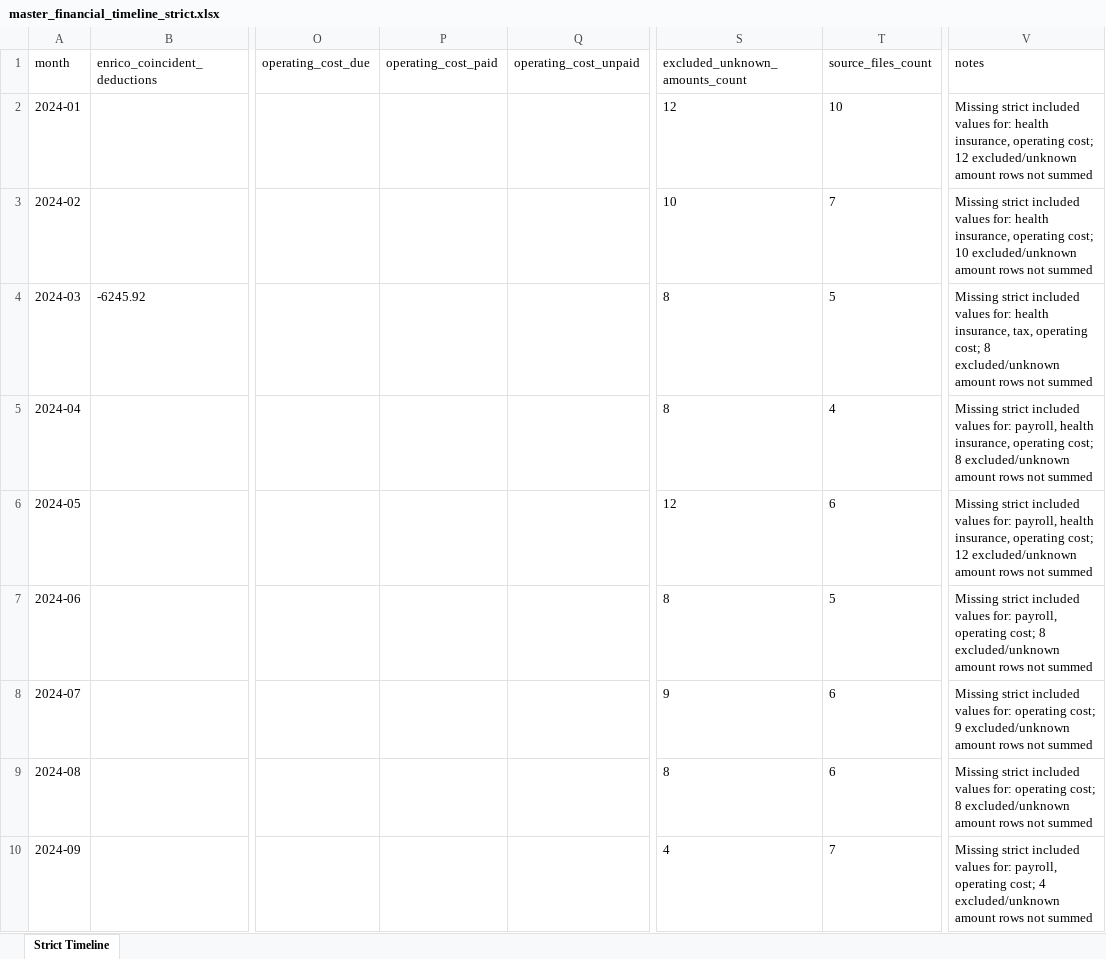
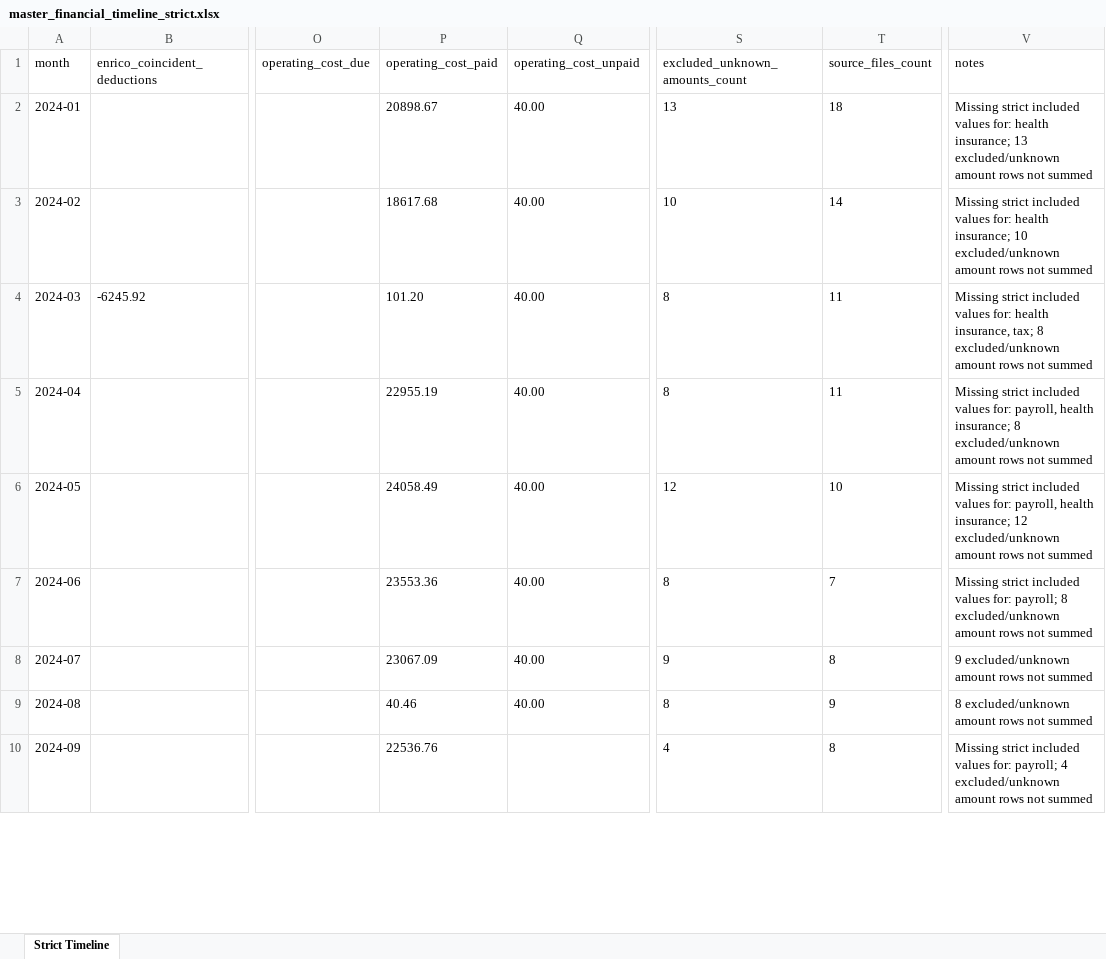
Before and after one commit to martinzahariev1/MZ-AOK, an Excel workbook: 08_Reports - Доклади - Berichte/Master_Financial_Timeline_Strict/master_financial_timeline_strict.xlsx, sheet Strict Timeline, drawn as a sheet; only a part is shown, gaps mark what is left out; values as stored, in another font and other column widths than the file's, no borders; the diff covers the shown part only; the diff names each change by its address in the sheet, - before the commit and + after, or states it on an @@ line.

```diff
--- a/08_Reports - Доклади - Berichte/Master_Financial_Timeline_Strict/master_financial_timeline_strict.xlsx (sheet Strict Timeline)
+++ b/08_Reports - Доклади - Berichte/Master_Financial_Timeline_Strict/master_financial_timeline_strict.xlsx (sheet Strict Timeline)
-P2 (operating_cost_paid): (empty)
+P2 (operating_cost_paid): 20898.67
-Q2:Q9 (operating_cost_unpaid): (empty)
+Q2:Q9 (operating_cost_unpaid): 40.00
-S2 (excluded_unknown_amounts_count): 12
+S2 (excluded_unknown_amounts_count): 13
-T2 (source_files_count): 10
+T2 (source_files_count): 18
-V2 (notes): …for: health insurance, operating cost; 12 excluded/unknown amount…
+V2 (notes): …for: health insurance; 13 excluded/unknown amount…
-P3 (operating_cost_paid): (empty)
+P3 (operating_cost_paid): 18617.68
-T3 (source_files_count): 7
+T3 (source_files_count): 14
-V3 (notes): …for: health insurance, operating cost; 10 excluded/unknown…
+V3 (notes): …for: health insurance; 10 excluded/unknown…
-P4 (operating_cost_paid): (empty)
+P4 (operating_cost_paid): 101.20
-T4 (source_files_count): 5
+T4 (source_files_count): 11
-V4 (notes): …health insurance, tax, operating cost; 8 excluded/unknown…
+V4 (notes): …health insurance, tax; 8 excluded/unknown…
-P5 (operating_cost_paid): (empty)
+P5 (operating_cost_paid): 22955.19
-T5 (source_files_count): 4
+T5 (source_files_count): 11
-V5 (notes): …payroll, health insurance, operating cost; 8 excluded/unknown…
+V5 (notes): …payroll, health insurance; 8 excluded/unknown…
-P6 (operating_cost_paid): (empty)
+P6 (operating_cost_paid): 24058.49
-T6 (source_files_count): 6
+T6 (source_files_count): 10
-V6 (notes): …payroll, health insurance, operating cost; 12 excluded/unknown…
+V6 (notes): …payroll, health insurance; 12 excluded/unknown…
-P7 (operating_cost_paid): (empty)
+P7 (operating_cost_paid): 23553.36
-T7 (source_files_count): 5
+T7 (source_files_count): 7
-V7 (notes): …values for: payroll, operating cost; 8 excluded/unknown…
+V7 (notes): …values for: payroll; 8 excluded/unknown…
-P8 (operating_cost_paid): (empty)
+P8 (operating_cost_paid): 23067.09
-T8 (source_files_count): 6
+T8 (source_files_count): 8
-V8 (notes): Missing strict included values for: operating cost; 9 excluded/unknown…
+V8 (notes): 9 excluded/unknown…
-P9 (operating_cost_paid): (empty)
+P9 (operating_cost_paid): 40.46
-T9 (source_files_count): 6
+T9 (source_files_count): 9
-V9 (notes): Missing strict included values for: operating cost; 8 excluded/unknown…
+V9 (notes): 8 excluded/unknown…
-P10 (operating_cost_paid): (empty)
+P10 (operating_cost_paid): 22536.76
-T10 (source_files_count): 7
+T10 (source_files_count): 8
-V10 (notes): …values for: payroll, operating cost; 4 excluded/unknown…
+V10 (notes): …values for: payroll; 4 excluded/unknown…
```
Also changed, not shown: 22 edited cells elsewhere in this sheet, 08_Reports - Доклади - Berichte/Master_Financial_Timeline_Strict/financial_evidence_ledger.xlsx, 08_Reports - Доклади - Berichte/Master_Financial_Timeline_Strict/strict_timeline_gaps.xlsx, 7 other files.
